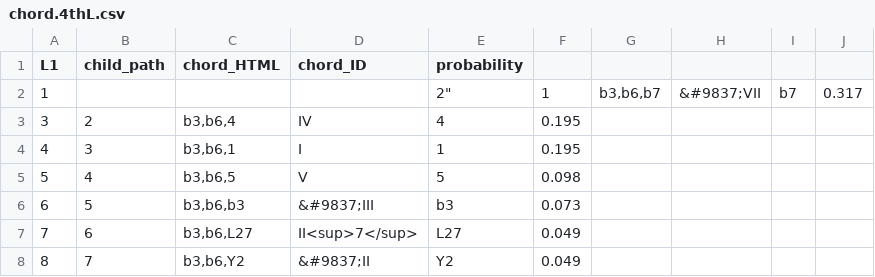
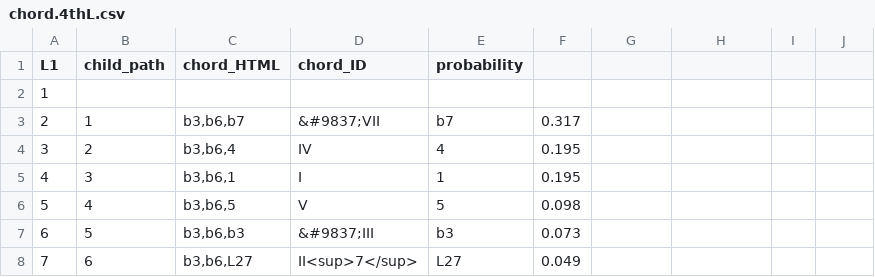
Before and after one commit to Tener/Musical-chord-progressions, a CSV file: chord.4thL.csv, drawn as a sheet; only a part is shown; the shorter side is filled out with more unchanged rows.

Commit message:
Update chord.4thL.csv

```diff
--- a/chord.4thL.csv
+++ b/chord.4thL.csv
@@ -1,4 +1,4 @@
 "L1","child_path","chord_HTML","chord_ID","probability"
-"1","","","","
-"2","1","b3,b6,b7","&#9837;VII","b7","0.317"
+"1","","","",""
+"2","1","b3,b6,b7","&#9837;VII","b7","0.317"
 "3","2","b3,b6,4","IV","4","0.195"
```
